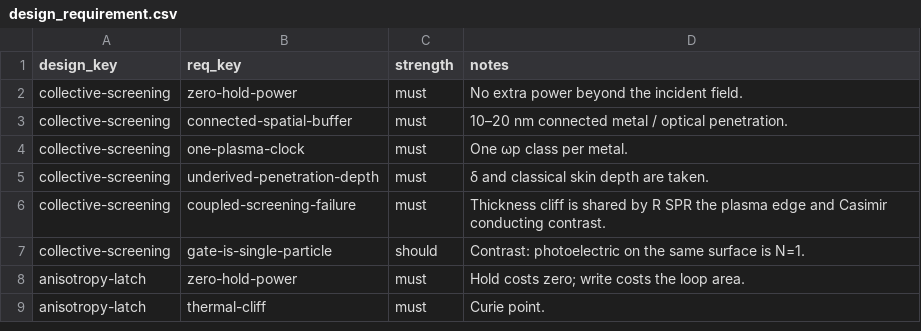
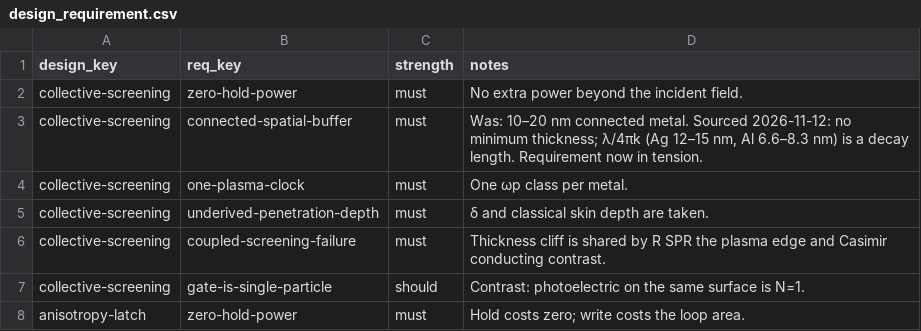
Before and after one commit to jonesde/home-scale, a CSV file: quantum-systems/analysis/design_requirement.csv, drawn as a sheet; only a part is shown; the shorter side is filled out with more unchanged rows.

```diff
--- a/quantum-systems/analysis/design_requirement.csv
+++ b/quantum-systems/analysis/design_requirement.csv
@@ -2,3 +2,3 @@ design_key,req_key,strength,notes
 collective-screening,zero-hold-power,must,No extra power beyond the incident field.
-collective-screening,connected-spatial-buffer,must,10–20 nm connected metal / optical penetration.
+collective-screening,connected-spatial-buffer,must,"Was: 10–20 nm connected metal. Sourced 2026-11-12: no minimum thickness; λ/4πk (Ag 12–15 nm, Al 6.6–8.3 nm) is a decay length. Requirement now in tension."
 collective-screening,one-plasma-clock,must,One ωp class per metal.
```
Also changed, not shown: quantum-systems/analysis/design.csv, quantum-systems/analysis/predicted_implication.csv, 47 other files.
